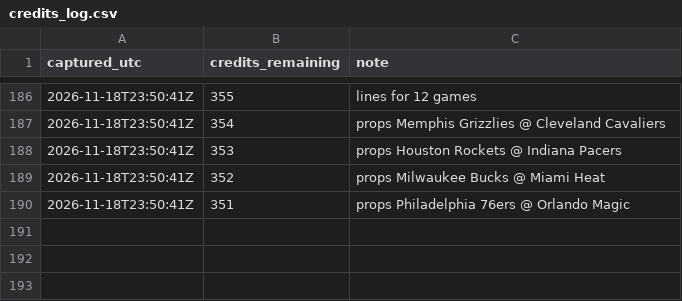
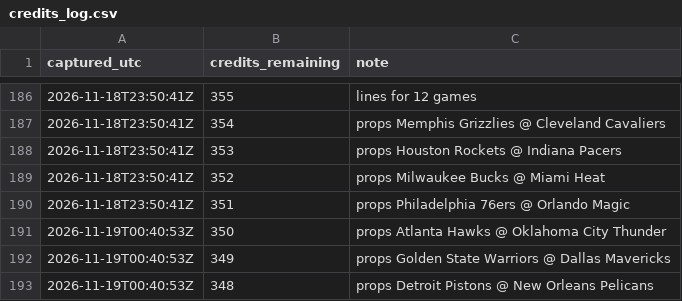
Before and after one commit to kanyewestlover55/beat_ye_bookie, a CSV file: data/credits_log.csv, drawn as a sheet; only a part is shown, gaps mark what is left out.

```diff
--- a/data/credits_log.csv
+++ b/data/credits_log.csv
@@ -190 +190,4 @@ captured_utc,credits_remaining,note
 2026-11-18T23:50:41Z,351,props Philadelphia 76ers @ Orlando Magic
+2026-11-19T00:40:53Z,350,props Atlanta Hawks @ Oklahoma City Thunder
+2026-11-19T00:40:53Z,349,props Golden State Warriors @ Dallas Mavericks
+2026-11-19T00:40:53Z,348,props Detroit Pistons @ New Orleans Pelicans
```
Also changed, not shown: 2 other files.
